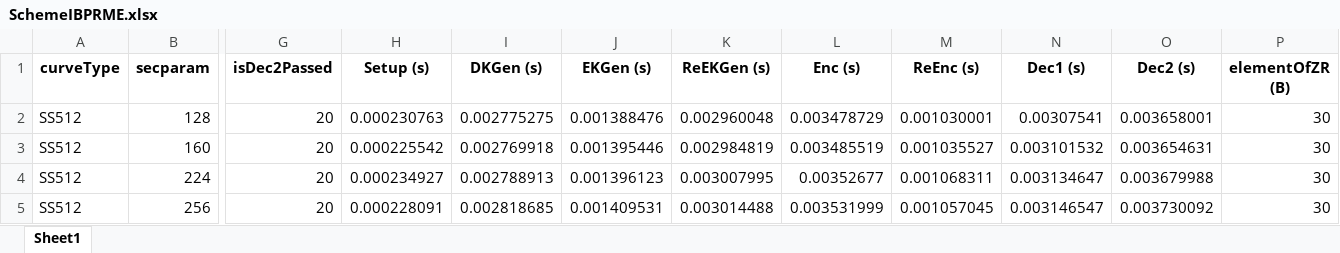
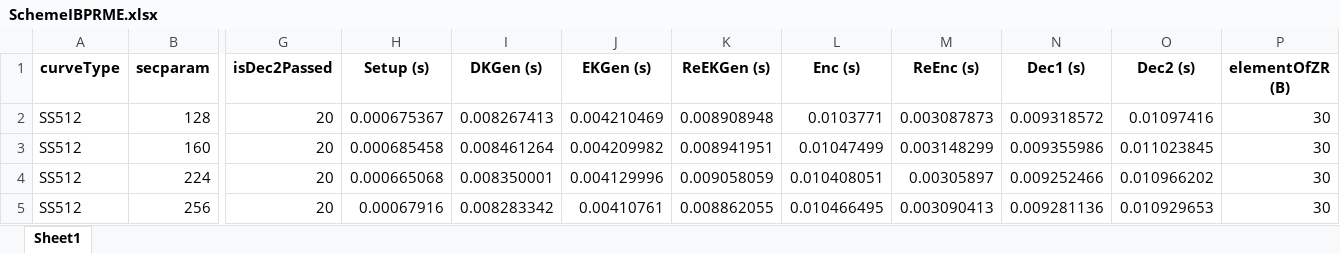
Before and after one commit to BatchClayderman/Cryptography-Schemes, an Excel workbook: SchemeIBPRME/SchemeIBPRME.xlsx, sheet Sheet1, drawn as a sheet; only a part is shown, gaps mark what is left out; values as stored, in another font and other column widths than the file's, no borders; the diff covers the shown part only; the diff names each change by its address in the sheet, - before the commit and + after, or states it on an @@ line.

```diff
--- a/SchemeIBPRME/SchemeIBPRME.xlsx (sheet Sheet1)
+++ b/SchemeIBPRME/SchemeIBPRME.xlsx (sheet Sheet1)
-H2 (Setup (s)): 0.000230763
+H2 (Setup (s)): 0.000675367
-I2 (DKGen (s)): 0.002775275
+I2 (DKGen (s)): 0.008267413
-J2 (EKGen (s)): 0.001388476
+J2 (EKGen (s)): 0.004210469
-K2 (ReEKGen (s)): 0.002960048
+K2 (ReEKGen (s)): 0.008908948
-L2 (Enc (s)): 0.003478729
+L2 (Enc (s)): 0.0103771
-M2 (ReEnc (s)): 0.001030001
+M2 (ReEnc (s)): 0.003087873
-N2 (Dec1 (s)): 0.00307541
+N2 (Dec1 (s)): 0.009318572
-O2 (Dec2 (s)): 0.003658001
+O2 (Dec2 (s)): 0.01097416
-H3 (Setup (s)): 0.000225542
+H3 (Setup (s)): 0.000685458
-I3 (DKGen (s)): 0.002769918
+I3 (DKGen (s)): 0.008461264
-J3 (EKGen (s)): 0.001395446
+J3 (EKGen (s)): 0.004209982
-K3 (ReEKGen (s)): 0.002984819
+K3 (ReEKGen (s)): 0.008941951
-L3 (Enc (s)): 0.003485519
+L3 (Enc (s)): 0.01047499
-M3 (ReEnc (s)): 0.001035527
+M3 (ReEnc (s)): 0.003148299
-N3 (Dec1 (s)): 0.003101532
+N3 (Dec1 (s)): 0.009355986
-O3 (Dec2 (s)): 0.003654631
+O3 (Dec2 (s)): 0.011023845
-H4 (Setup (s)): 0.000234927
+H4 (Setup (s)): 0.000665068
-I4 (DKGen (s)): 0.002788913
+I4 (DKGen (s)): 0.008350001
-J4 (EKGen (s)): 0.001396123
+J4 (EKGen (s)): 0.004129996
-K4 (ReEKGen (s)): 0.003007995
+K4 (ReEKGen (s)): 0.009058059
-L4 (Enc (s)): 0.00352677
+L4 (Enc (s)): 0.010408051
-M4 (ReEnc (s)): 0.001068311
+M4 (ReEnc (s)): 0.00305897
-N4 (Dec1 (s)): 0.003134647
+N4 (Dec1 (s)): 0.009252466
-O4 (Dec2 (s)): 0.003679988
+O4 (Dec2 (s)): 0.010966202
-H5 (Setup (s)): 0.000228091
+H5 (Setup (s)): 0.00067916
-I5 (DKGen (s)): 0.002818685
+I5 (DKGen (s)): 0.008283342
-J5 (EKGen (s)): 0.001409531
+J5 (EKGen (s)): 0.00410761
-K5 (ReEKGen (s)): 0.003014488
+K5 (ReEKGen (s)): 0.008862055
-L5 (Enc (s)): 0.003531999
+L5 (Enc (s)): 0.010466495
-M5 (ReEnc (s)): 0.001057045
+M5 (ReEnc (s)): 0.003090413
-N5 (Dec1 (s)): 0.003146547
+N5 (Dec1 (s)): 0.009281136
-O5 (Dec2 (s)): 0.003730092
+O5 (Dec2 (s)): 0.010929653
```
Also changed, not shown: 16 edited cells elsewhere in this sheet, SchemeIBPRME/SchemeIBPME.xlsx.
